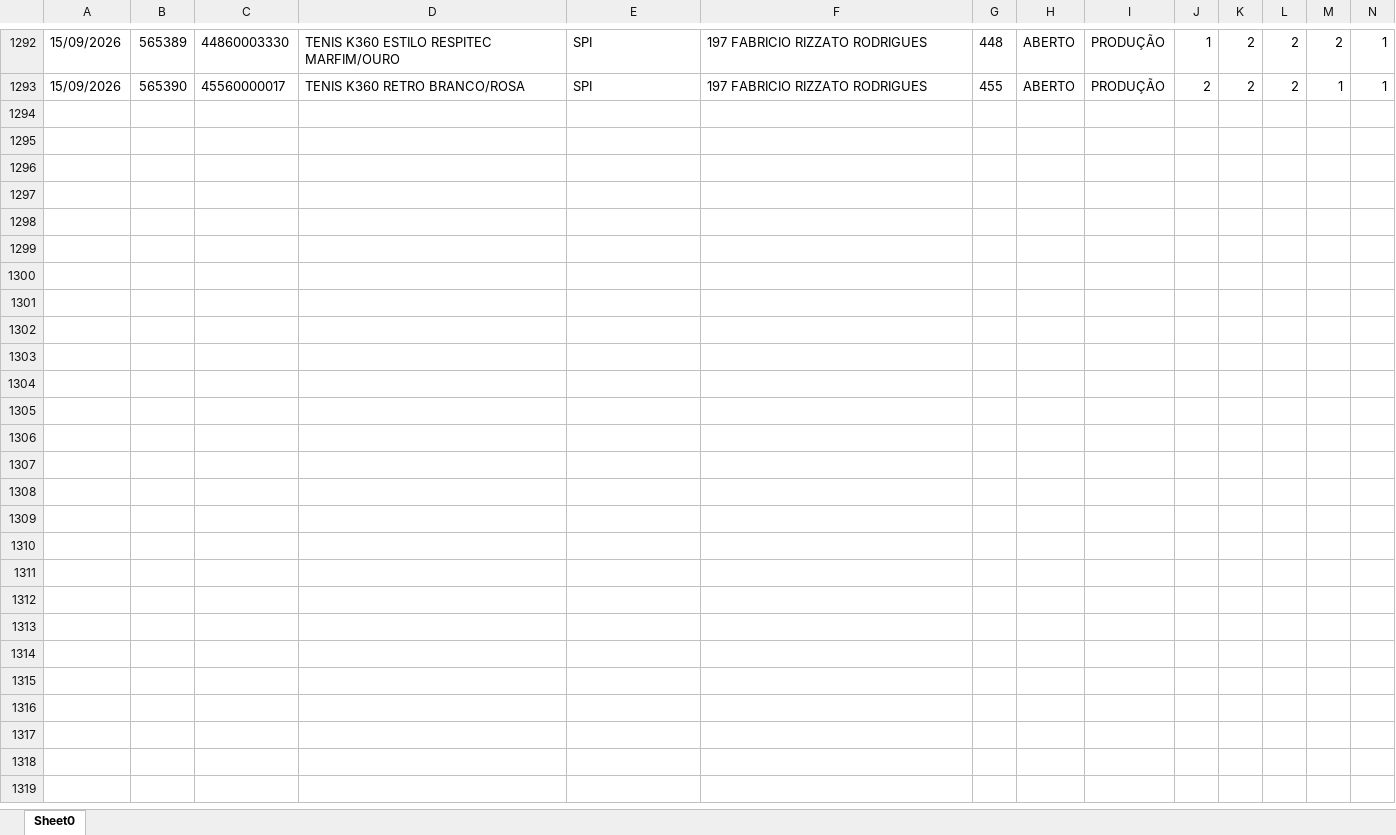
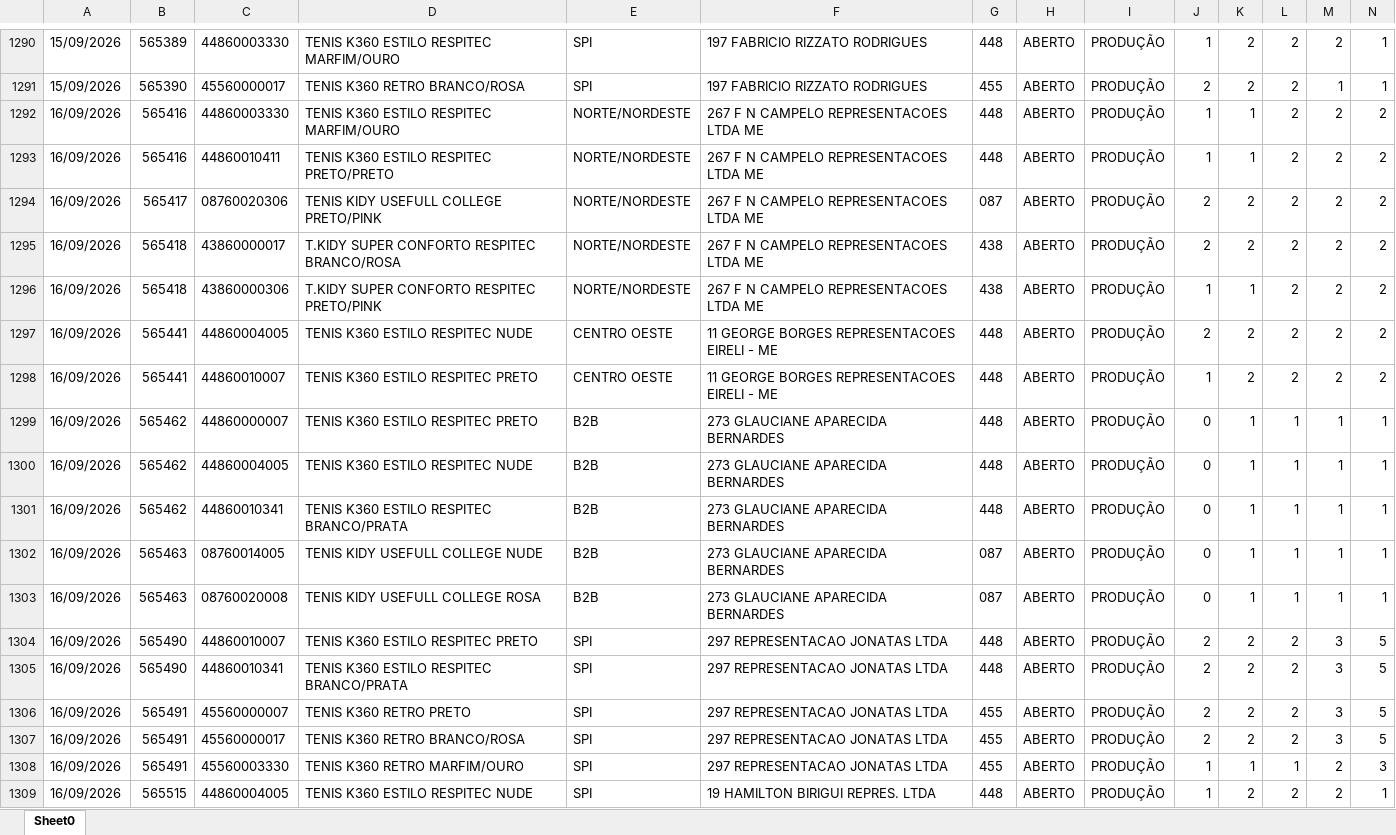
Before and after one commit to mariadeliagodoy/Rebecca, an Excel workbook: Dados_Rebecca.xlsx, sheet Sheet0, drawn as a sheet; only a part is shown, gaps mark what is left out; values as stored, in another font and other column widths than the file's, no borders; rows hold the shown columns only; the diff covers the shown part only; the diff names each change by its address in the sheet, - before the commit and + after, or states it on an @@ line.

Commit message:
Atualiza 1709

```diff
--- a/Dados_Rebecca.xlsx (sheet Sheet0)
+++ b/Dados_Rebecca.xlsx (sheet Sheet0)
+row 1292: 16/09/2026 | 565416 | 44860003330 | TENIS K360 ESTILO RESPITEC MARFIM/OURO | NORTE/NORDESTE | 267 F N CAMPELO REPRESENTACOES LTDA ME | 448 | ABERTO | PRODUÇÃO | 1 | 1 | 2 | 2 | 2
+row 1293: 16/09/2026 | 565416 | 44860010411 | TENIS K360 ESTILO RESPITEC PRETO/PRETO | NORTE/NORDESTE | 267 F N CAMPELO REPRESENTACOES LTDA ME | 448 | ABERTO | PRODUÇÃO | 1 | 1 | 2 | 2 | 2
+row 1294: 16/09/2026 | 565417 | 08760020306 | TENIS KIDY USEFULL COLLEGE PRETO/PINK | NORTE/NORDESTE | 267 F N CAMPELO REPRESENTACOES LTDA ME | 087 | ABERTO | PRODUÇÃO | 2 | 2 | 2 | 2 | 2
+row 1295: 16/09/2026 | 565418 | 43860000017 | T.KIDY SUPER CONFORTO RESPITEC BRANCO/ROSA | NORTE/NORDESTE | 267 F N CAMPELO REPRESENTACOES LTDA ME | 438 | ABERTO | PRODUÇÃO | 2 | 2 | 2 | 2 | 2
+row 1296: 16/09/2026 | 565418 | 43860000306 | T.KIDY SUPER CONFORTO RESPITEC PRETO/PINK | NORTE/NORDESTE | 267 F N CAMPELO REPRESENTACOES LTDA ME | 438 | ABERTO | PRODUÇÃO | 1 | 1 | 2 | 2 | 2
+row 1297: 16/09/2026 | 565441 | 44860004005 | TENIS K360 ESTILO RESPITEC NUDE | CENTRO OESTE | 11 GEORGE BORGES REPRESENTACOES EIRELI - ME | 448 | ABERTO | PRODUÇÃO | 2 | 2 | 2 | 2 | 2
+row 1298: 16/09/2026 | 565441 | 44860010007 | TENIS K360 ESTILO RESPITEC PRETO | CENTRO OESTE | 11 GEORGE BORGES REPRESENTACOES EIRELI - ME | 448 | ABERTO | PRODUÇÃO | 1 | 2 | 2 | 2 | 2
+row 1299: 16/09/2026 | 565462 | 44860000007 | TENIS K360 ESTILO RESPITEC PRETO | B2B | 273 GLAUCIANE APARECIDA BERNARDES | 448 | ABERTO | PRODUÇÃO | 0 | 1 | 1 | 1 | 1
+row 1300: 16/09/2026 | 565462 | 44860004005 | TENIS K360 ESTILO RESPITEC NUDE | B2B | 273 GLAUCIANE APARECIDA BERNARDES | 448 | ABERTO | PRODUÇÃO | 0 | 1 | 1 | 1 | 1
+row 1301: 16/09/2026 | 565462 | 44860010341 | TENIS K360 ESTILO RESPITEC BRANCO/PRATA | B2B | 273 GLAUCIANE APARECIDA BERNARDES | 448 | ABERTO | PRODUÇÃO | 0 | 1 | 1 | 1 | 1
+row 1302: 16/09/2026 | 565463 | 08760014005 | TENIS KIDY USEFULL COLLEGE NUDE | B2B | 273 GLAUCIANE APARECIDA BERNARDES | 087 | ABERTO | PRODUÇÃO | 0 | 1 | 1 | 1 | 1
+row 1303: 16/09/2026 | 565463 | 08760020008 | TENIS KIDY USEFULL COLLEGE ROSA | B2B | 273 GLAUCIANE APARECIDA BERNARDES | 087 | ABERTO | PRODUÇÃO | 0 | 1 | 1 | 1 | 1
+row 1304: 16/09/2026 | 565490 | 44860010007 | TENIS K360 ESTILO RESPITEC PRETO | SPI | 297 REPRESENTACAO JONATAS LTDA | 448 | ABERTO | PRODUÇÃO | 2 | 2 | 2 | 3 | 5
+row 1305: 16/09/2026 | 565490 | 44860010341 | TENIS K360 ESTILO RESPITEC BRANCO/PRATA | SPI | 297 REPRESENTACAO JONATAS LTDA | 448 | ABERTO | PRODUÇÃO | 2 | 2 | 2 | 3 | 5
+row 1306: 16/09/2026 | 565491 | 45560000007 | TENIS K360 RETRO PRETO | SPI | 297 REPRESENTACAO JONATAS LTDA | 455 | ABERTO | PRODUÇÃO | 2 | 2 | 2 | 3 | 5
+row 1307: 16/09/2026 | 565491 | 45560000017 | TENIS K360 RETRO BRANCO/ROSA | SPI | 297 REPRESENTACAO JONATAS LTDA | 455 | ABERTO | PRODUÇÃO | 2 | 2 | 2 | 3 | 5
+row 1308: 16/09/2026 | 565491 | 45560003330 | TENIS K360 RETRO MARFIM/OURO | SPI | 297 REPRESENTACAO JONATAS LTDA | 455 | ABERTO | PRODUÇÃO | 1 | 1 | 1 | 2 | 3
+row 1309: 16/09/2026 | 565515 | 44860004005 | TENIS K360 ESTILO RESPITEC NUDE | SPI | 19 HAMILTON BIRIGUI REPRES. LTDA | 448 | ABERTO | PRODUÇÃO | 1 | 2 | 2 | 2 | 1
```
Also changed, not shown: 37 added rows, 2 removed rows and 96 edited cells elsewhere in this sheet.
